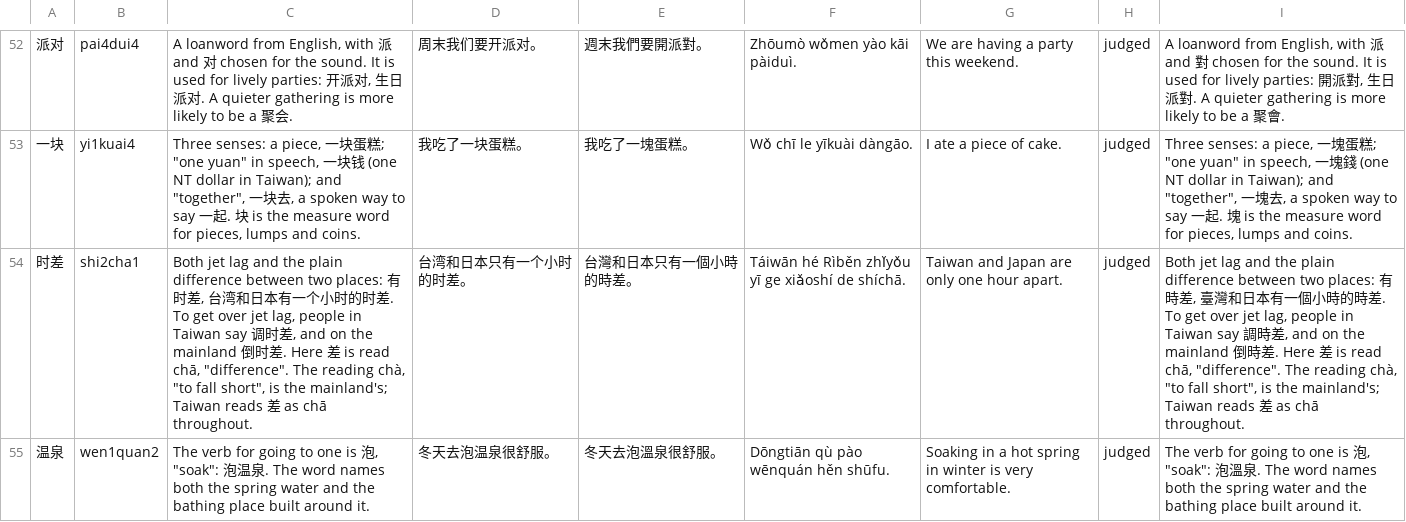
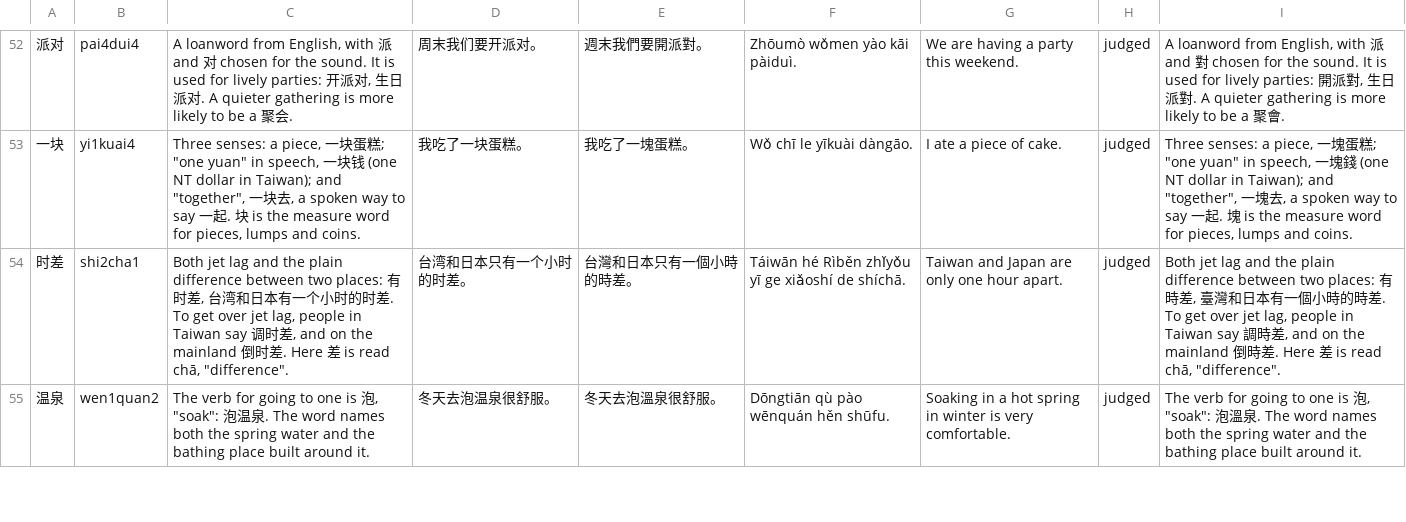
Before and after one commit to BunnyApocalypse/yutu-chinese, a TSV file: data/notes/tocfl-2.tsv, drawn as a sheet; only a part is shown, gaps mark what is left out; the diff covers the shown part only; the diff names each change by its address in the sheet, - before the commit and + after, or states it on an @@ line.

```diff
--- a/data/notes/tocfl-2.tsv
+++ b/data/notes/tocfl-2.tsv
-C54: …chā, "difference". The reading chà, "to fall short", is the mainland's; Taiwan reads 差 as chā throughout.
+C54: …chā, "difference".
-I54: …chā, "difference". The reading chà, "to fall short", is the mainland's; Taiwan reads 差 as chā throughout.
+I54: …chā, "difference".
```
Also changed, not shown: 4 edited cells elsewhere in this file, data/notes/hsk-3.0-1.tsv, data/notes/hsk-3.0-4.tsv, 6 other files.
